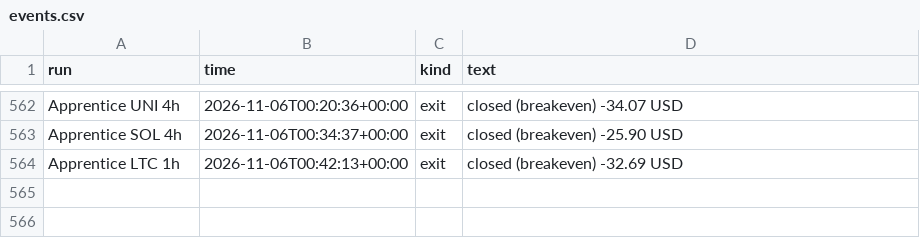
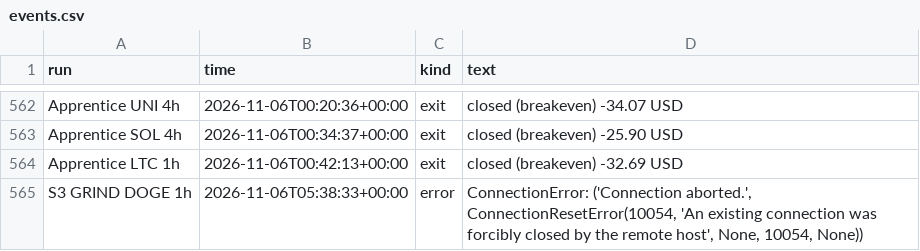
Before and after one commit to ethangoebel1499-jpg/Claude, a CSV file: paper_trades/events.csv, drawn as a sheet; only a part is shown, gaps mark what is left out; the diff names each change by its address in the sheet, - before the commit and + after, or states it on an @@ line.

```diff
--- a/paper_trades/events.csv
+++ b/paper_trades/events.csv
+row 565: S3 GRIND DOGE 1h | 2026-11-06T05:38:33+00:00 | error | ConnectionError: ('Connection aborted.', ConnectionResetError(10054, 'An existing connection was forcibly closed by the remote host', None, 10054, None))
```
Also changed, not shown: apprentice/journal.csv, apprentice/lessons.csv, 6 other files.
